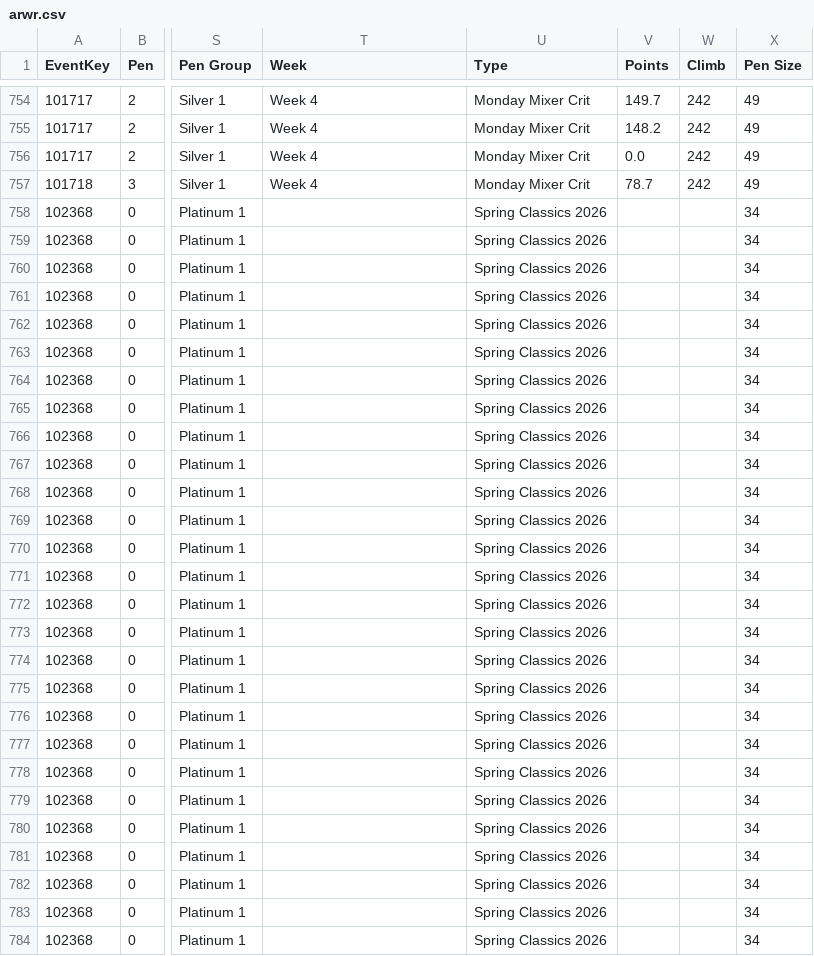
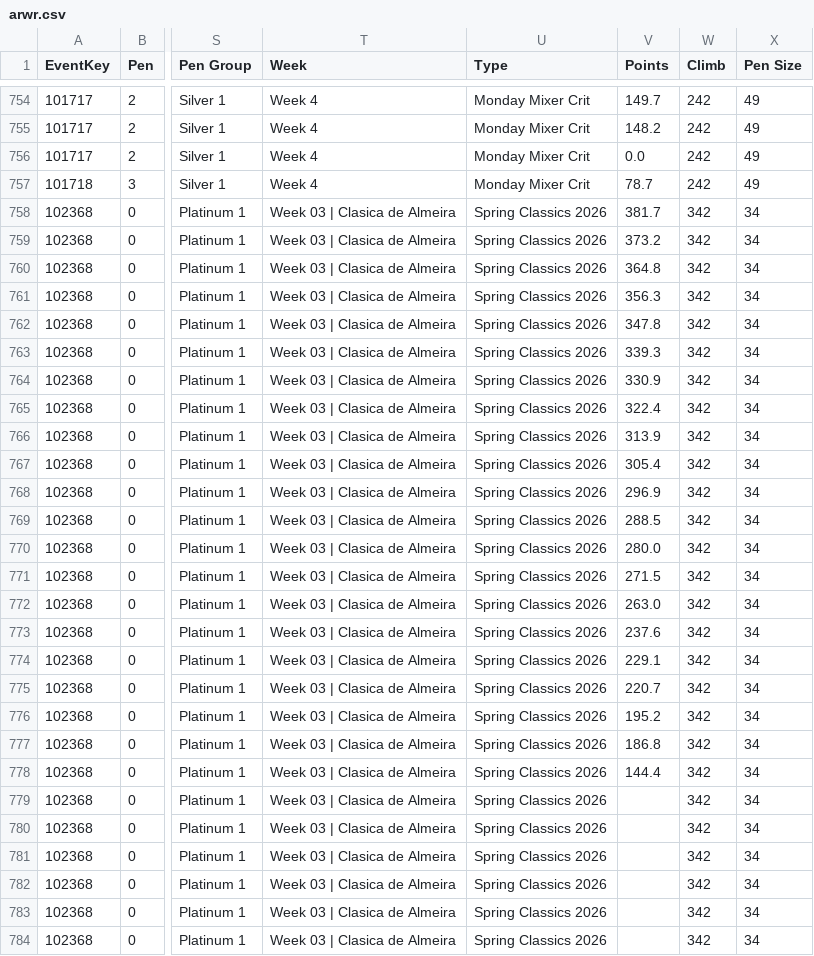
Before and after one commit to somaek/somaek.github.io, a CSV file: arwr.csv, drawn as a sheet; only a part is shown, gaps mark what is left out; the diff names each change by its address in the sheet, - before the commit and + after, or states it on an @@ line.

Commit message:
Flat: latest data (2026-02-14T16:45:50.952Z) {   "date": "2026-02-14T16:45:50.952Z",   "files": [     {       "name": "arwr.csv",       "deltaBytes": 942,       "source": "https://docs.google.com/spreadsheets/d/e/2PACX-1vTFFpRBp56INVL1XqmHbGBrISvVdzqQ1C3N-sf9xox4oJugyPqYw7OwbxpkyolEjx8BPIkd7mb2ICza/pub?gid=635705779&single=true&output=csv"     },     {       "name": "SpringC.csv",       "deltaBytes": 1616,       "source": "https://docs.google.com/spreadsheets/d/e/2PACX-1vQa0NYgMt6C6iQz2B0WJOpqapV_4_qrivfmCriV0CddxN3Ihe1FhfJ-6yXf7rG7g4GJkYzazBHCF50Y/pub?gid=635705779&single=true&output=csv"     },     {       "name": "classicsL.csv",       "deltaBytes": 1616,       "source": "https://docs.google.com/spreadsheets/d/e/2PACX-1vQa0NYgMt6C6iQz2B0WJOpqapV_4_qrivfmCriV0CddxN3Ihe1FhfJ-6yXf7rG7g4GJkYzazBHCF50Y/pub?gid=635705779&single=true&output=csv"     }   ] }

```diff
--- a/arwr.csv
+++ b/arwr.csv
-T758:T784 (Week): (empty)
+T758:T784 (Week): Week 03 | Clasica de Almeira
-V758 (Points): (empty)
+V758 (Points): 381.7
-W758:W784 (Climb): (empty)
+W758:W784 (Climb): 342
-V759 (Points): (empty)
+V759 (Points): 373.2
-V760 (Points): (empty)
+V760 (Points): 364.8
-V761 (Points): (empty)
+V761 (Points): 356.3
-V762 (Points): (empty)
+V762 (Points): 347.8
-V763 (Points): (empty)
+V763 (Points): 339.3
-V764 (Points): (empty)
+V764 (Points): 330.9
-V765 (Points): (empty)
+V765 (Points): 322.4
-V766 (Points): (empty)
+V766 (Points): 313.9
-V767 (Points): (empty)
+V767 (Points): 305.4
-V768 (Points): (empty)
+V768 (Points): 296.9
-V769 (Points): (empty)
+V769 (Points): 288.5
-V770 (Points): (empty)
+V770 (Points): 280.0
-V771 (Points): (empty)
+V771 (Points): 271.5
-V772 (Points): (empty)
+V772 (Points): 263.0
-V773 (Points): (empty)
+V773 (Points): 237.6
-V774 (Points): (empty)
+V774 (Points): 229.1
-V775 (Points): (empty)
+V775 (Points): 220.7
-V776 (Points): (empty)
+V776 (Points): 195.2
-V777 (Points): (empty)
+V777 (Points): 186.8
-V778 (Points): (empty)
+V778 (Points): 144.4
```
Also changed, not shown: SpringC.csv, classicsL.csv.
